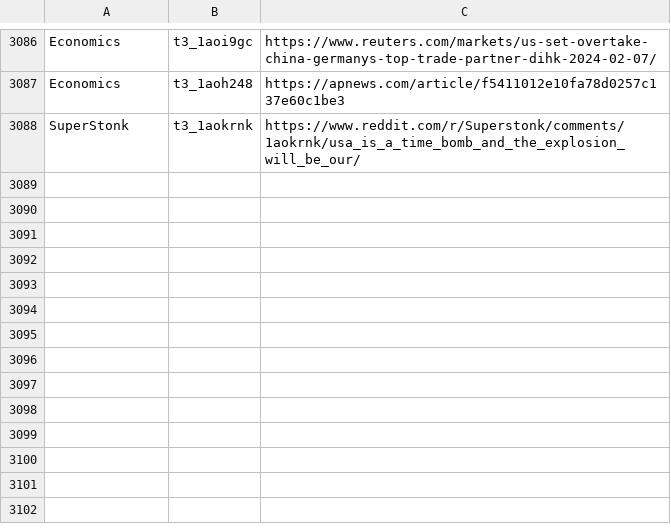
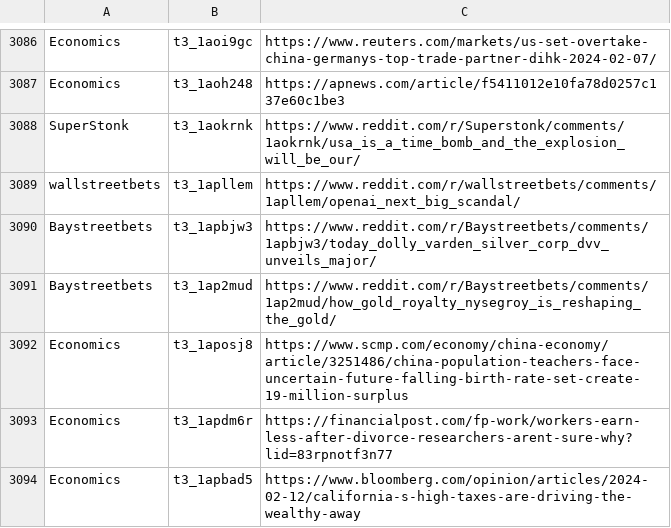
Before and after one commit to dli-invest/stonk_events, a CSV file: data/reddit/reddit_articles.csv, drawn as a sheet; only a part is shown, gaps mark what is left out.

```diff
--- a/data/reddit/reddit_articles.csv
+++ b/data/reddit/reddit_articles.csv
@@ -3088 +3088,7 @@ Economics,t3_1aoh248,https://apnews.com/article/f5411012e10fa78d0257c137e60c1be3
 SuperStonk,t3_1aokrnk,https://www.reddit.com/r/Superstonk/comments/1aokrnk/usa_is_a_time_bomb_and_the_explosion_will_be_our/
+wallstreetbets,t3_1apllem,https://www.reddit.com/r/wallstreetbets/comments/1apllem/openai_next_big_scandal/
+Baystreetbets,t3_1apbjw3,https://www.reddit.com/r/Baystreetbets/comments/1apbjw3/today_dolly_varden_silver_corp_dvv_unveils_major/
+Baystreetbets,t3_1ap2mud,https://www.reddit.com/r/Baystreetbets/comments/1ap2mud/how_gold_royalty_nysegroy_is_reshaping_the_gold/
+Economics,t3_1aposj8,https://www.scmp.com/economy/china-economy/article/3251486/china-population-teachers-face-uncertain-future-falling-birth-rate-set-create-19-million-surplus
+Economics,t3_1apdm6r,https://financialpost.com/fp-work/workers-earn-less-after-divorce-researchers-arent-sure-why?lid=83rpnotf3n77
+Economics,t3_1apbad5,https://www.bloomberg.com/opinion/articles/2024-02-12/california-s-high-taxes-are-driving-the-wealthy-away
```
Also changed, not shown: 2 other files.
